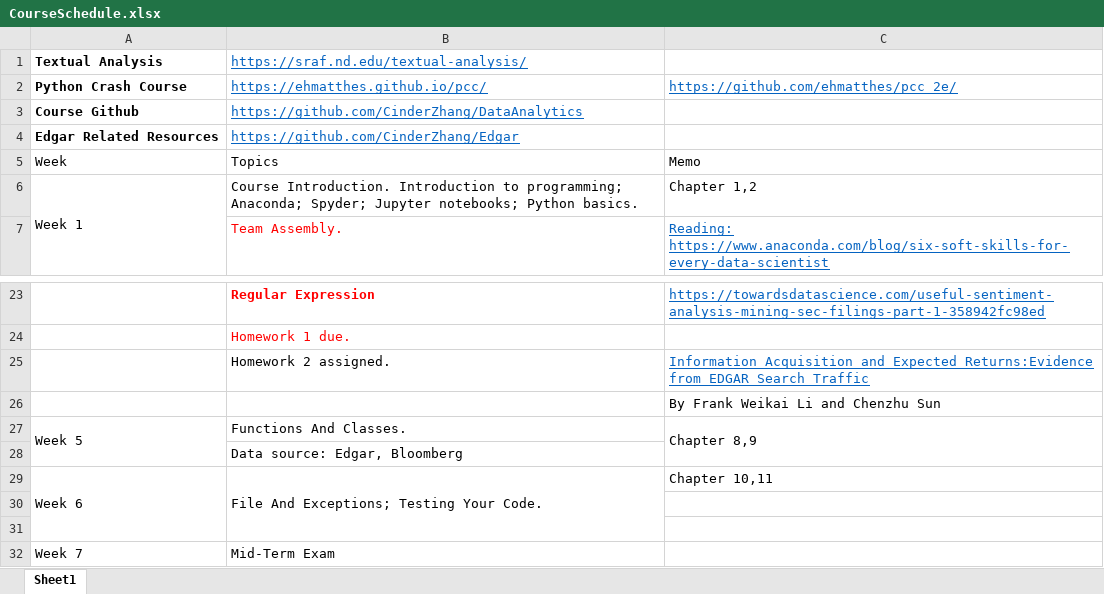
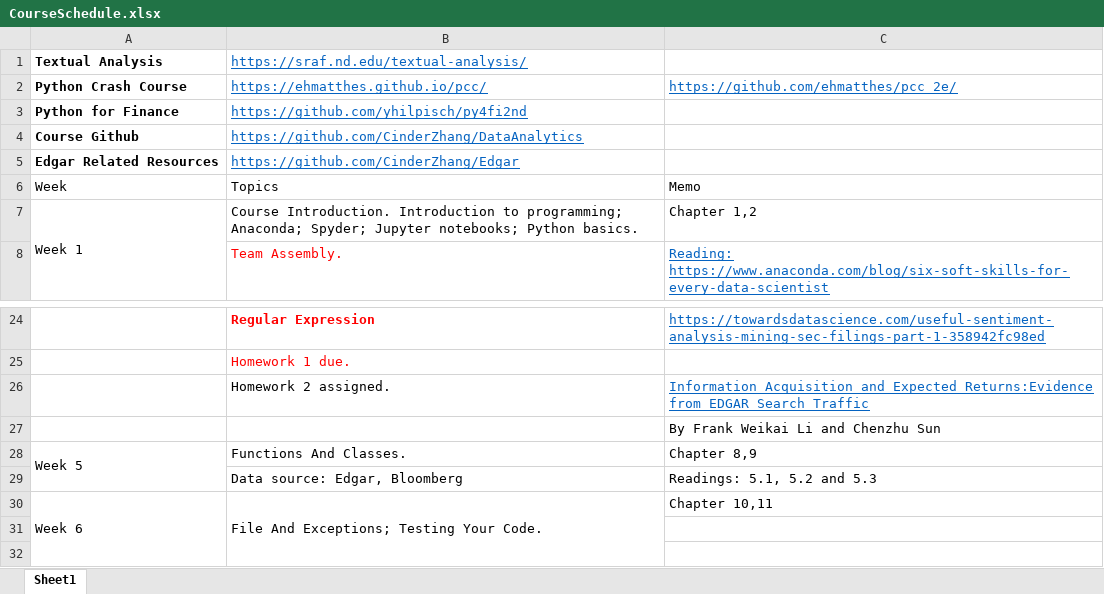
Before and after one commit to CinderZhang/DataAnalytics, an Excel workbook: CourseSchedule.xlsx, sheet Sheet1, drawn as a sheet; only a part is shown, gaps mark what is left out; the shorter side is filled out with more unchanged rows; values as stored, in another font and other column widths than the file's, no borders; removed rows and columns are numbered as before the commit, all else as after; the diff names each change by its address in the sheet, - before the commit and + after, or states it on an @@ line.

```diff
--- a/CourseSchedule.xlsx (sheet Sheet1)
+++ b/CourseSchedule.xlsx (sheet Sheet1)
+row 3: Python for Finance | https://github.com/yhilpisch/py4fi2nd
-C27:C28 merged
-C29: (empty)
+C29: Readings: 5.1, 5.2 and 5.3
```
Also changed, not shown: 3 other files.
